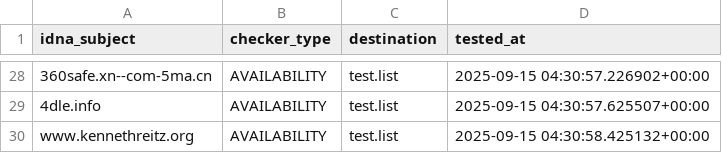
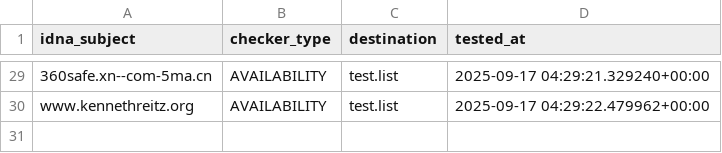
Before and after one commit to PyFunceble/ci_test, a CSV file: .pyfunceble/inactive.csv, drawn as a sheet; only a part is shown, gaps mark what is left out; removed rows and columns are numbered as before the commit, all else as after; the diff covers the shown part only; the diff names each change by its address in the sheet, - before the commit and + after, or states it on an @@ line.

```diff
--- a/.pyfunceble/inactive.csv
+++ b/.pyfunceble/inactive.csv
-D29 (tested_at): 2025-09-15 04:30:57.226902+00:00
+D29 (tested_at): 2025-09-17 04:29:21.329240+00:00
-row 29: 4dle.info | AVAILABILITY | test.list | 2025-09-15 04:30:57.625507+00:00
-D30 (tested_at): 2025-09-15 04:30:58.425132+00:00
+D30 (tested_at): 2025-09-17 04:29:22.479962+00:00
```
Also changed, not shown: 5 added rows, 4 removed rows and 22 edited cells elsewhere in this file, 9 other files.
